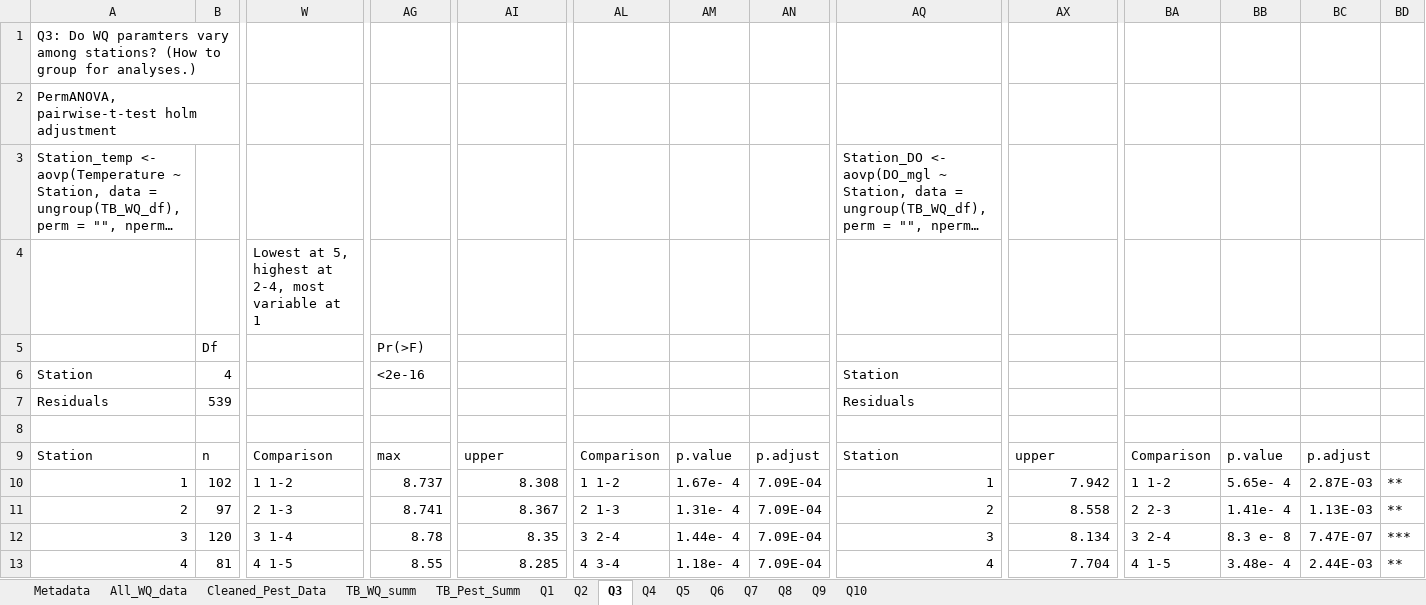
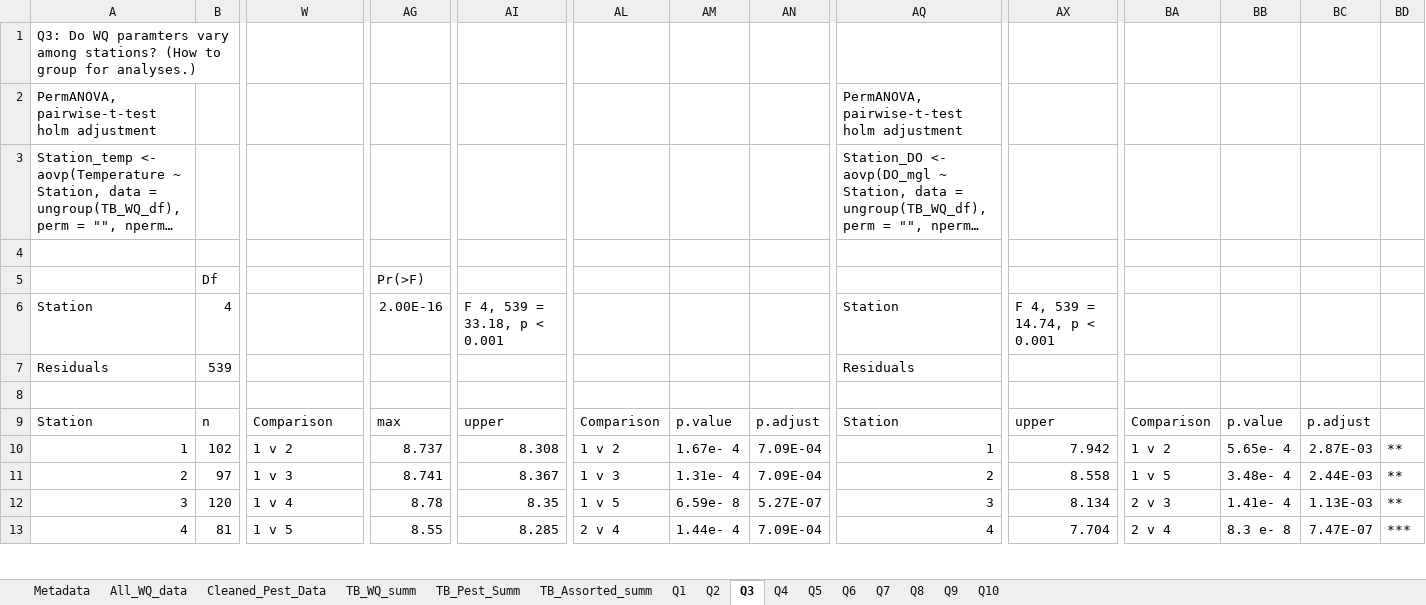
Before and after one commit to E-Levine/Oyster-Projects, an Excel workbook: SPV1_Output_summary_analyses.xlsx, sheet Q3, drawn as a sheet; only a part is shown, gaps mark what is left out; long unchanged cells end in …; values as stored, in another font and other column widths than the file's, no cell formats; charts and pictures and conditional formats not drawn; removed rows and columns are numbered as before the commit, all else as after; rows hold the shown columns only; the diff covers the shown part only; the diff names each change by its address in the sheet, - before the commit and + after, or states it on an @@ line.

```diff
--- a/SPV1_Output_summary_analyses.xlsx (sheet Q3)
+++ b/SPV1_Output_summary_analyses.xlsx (sheet Q3)
+sheet tab: TB_Assorted_summ
+row 2: PermANOVA, pairwise-t-test holm adjustment |  |  |  |  |  |  |  | PermANOVA, pairwise-t-test holm adjustment
@@ column A renumbered in row 4 @@
-row 4:  |  | Lowest at 5, highest at 2-4, most variable at 1
-AG6: <2e-16
+AG6: 2.00E-16
-AI6: (empty)
+AI6: F 4, 539 = 33.18, p < 0.001
-AX6: (empty)
+AX6: F 4, 539 = 14.74, p < 0.001
-W10: 1 1-2
+W10: 1 v 2
-AL10: 1 1-2
+AL10: 1 v 2
-BA10: 1 1-2
+BA10: 1 v 2
-W11: 2 1-3
+W11: 1 v 3
-AL11: 2 1-3
+AL11: 1 v 3
-BA11: 2 2-3
+BA11: 1 v 5
-BB11: 1.41e- 4
+BB11: 3.48e- 4
-BC11: 1.13E-03
+BC11: 2.44E-03
-W12: 3 1-4
+W12: 1 v 4
-AL12: 3 2-4
+AL12: 1 v 5
-AM12: 1.44e- 4
+AM12: 6.59e- 8
-AN12: 7.09E-04
+AN12: 5.27E-07
-BA12: 3 2-4
+BA12: 2 v 3
-BB12: 8.3 e- 8
+BB12: 1.41e- 4
-BC12: 7.47E-07
+BC12: 1.13E-03
-BD12: ***
+BD12: **
-W13: 4 1-5
+W13: 1 v 5
-AL13: 4 3-4
+AL13: 2 v 4
-AM13: 1.18e- 4
+AM13: 1.44e- 4
-BA13: 4 1-5
+BA13: 2 v 4
-BB13: 3.48e- 4
+BB13: 8.3 e- 8
-BC13: 2.44E-03
+BC13: 7.47E-07
-BD13: **
+BD13: ***
```
Also changed, not shown: 26 added rows and 13 edited cells elsewhere in this sheet, sheet Q2, sheet Q1, sheet Q4, sheet Metadata, cell formats, charts or pictures, 2 other files.
